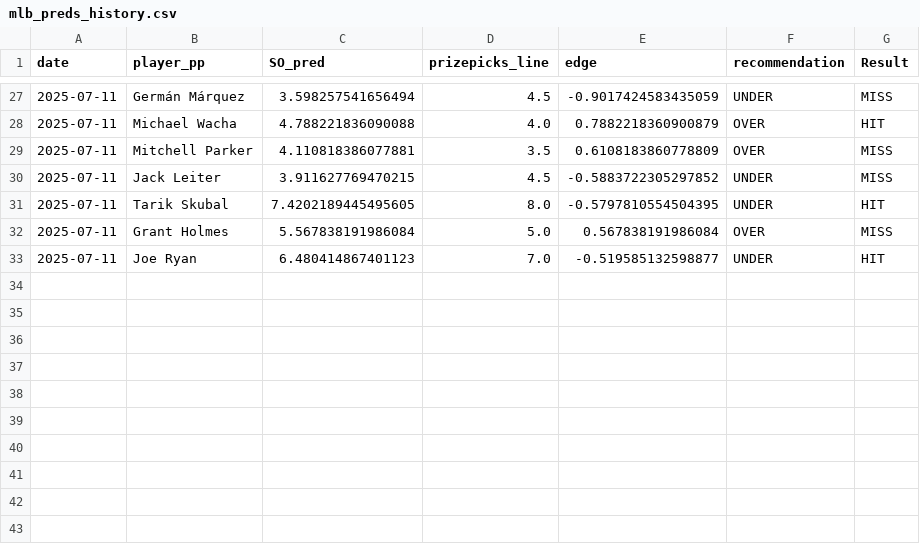
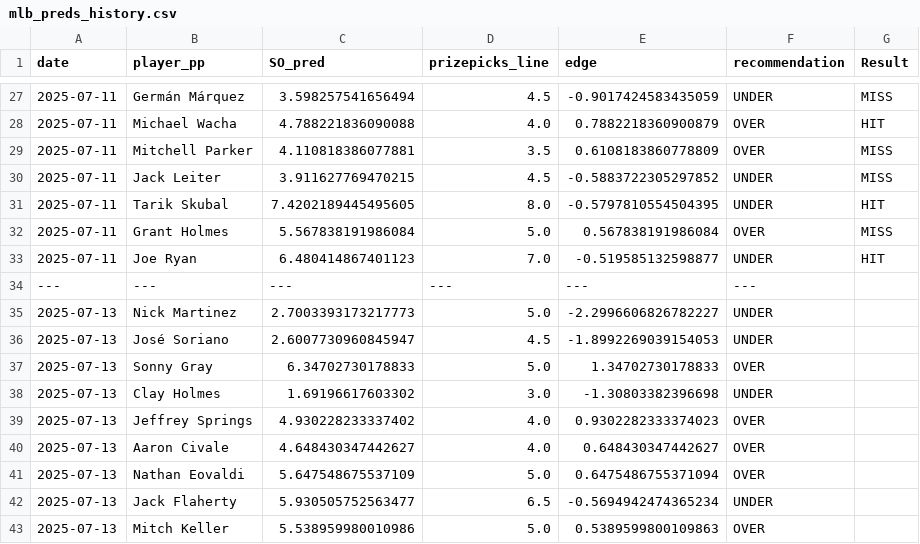
Before and after one commit to atharva-ketkar1/mlb-prop-finder, a CSV file: best_lines_ml/mlb_preds_history.csv, drawn as a sheet; only a part is shown, gaps mark what is left out; the diff names each change by its address in the sheet, - before the commit and + after, or states it on an @@ line.

```diff
--- a/best_lines_ml/mlb_preds_history.csv
+++ b/best_lines_ml/mlb_preds_history.csv
+row 34: --- | --- | --- | --- | --- | ---
+row 35: 2025-07-13 | Nick Martinez | 2.7003393173217773 | 5.0 | -2.2996606826782227 | UNDER
+row 36: 2025-07-13 | José Soriano | 2.6007730960845947 | 4.5 | -1.8992269039154053 | UNDER
+row 37: 2025-07-13 | Sonny Gray | 6.34702730178833 | 5.0 | 1.34702730178833 | OVER
+row 38: 2025-07-13 | Clay Holmes | 1.69196617603302 | 3.0 | -1.30803382396698 | UNDER
+row 39: 2025-07-13 | Jeffrey Springs | 4.930228233337402 | 4.0 | 0.9302282333374023 | OVER
+row 40: 2025-07-13 | Aaron Civale | 4.648430347442627 | 4.0 | 0.648430347442627 | OVER
+row 41: 2025-07-13 | Nathan Eovaldi | 5.647548675537109 | 5.0 | 0.6475486755371094 | OVER
+row 42: 2025-07-13 | Jack Flaherty | 5.930505752563477 | 6.5 | -0.5694942474365234 | UNDER
+row 43: 2025-07-13 | Mitch Keller | 5.538959980010986 | 5.0 | 0.5389599800109863 | OVER
```
Also changed, not shown: best_lines/best_lines_2025-07-12.csv, data/mlb_slates/mlb_pitcher_slate_2025-07-12.csv, 4 other files.
